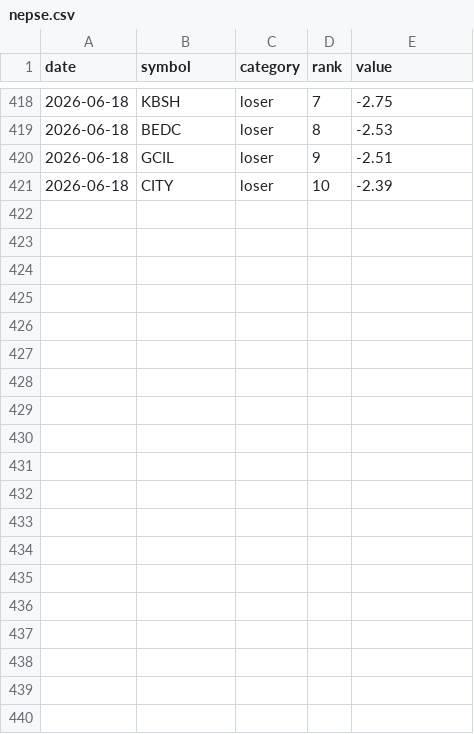
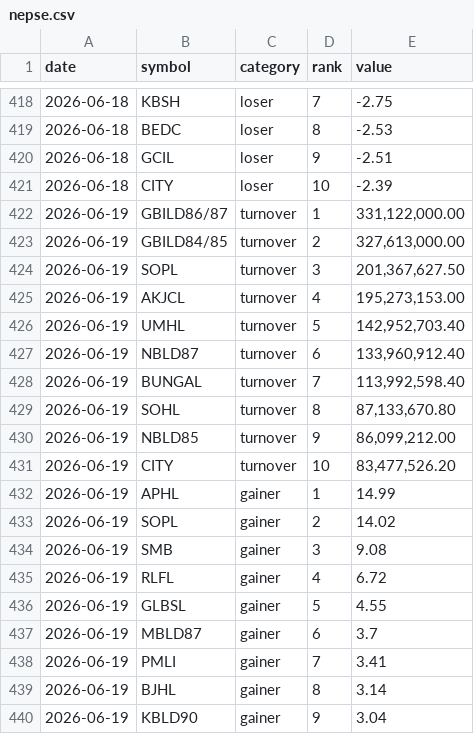
Before and after one commit to pralavkarki88-collab/nepse-scraper, a CSV file: nepse.csv, drawn as a sheet; only a part is shown, gaps mark what is left out; the diff covers the shown part only; the diff names each change by its address in the sheet, - before the commit and + after, or states it on an @@ line.

```diff
--- a/nepse.csv
+++ b/nepse.csv
+row 422: 2026-06-19 | GBILD86/87 | turnover | 1 | 331,122,000.00
+row 423: 2026-06-19 | GBILD84/85 | turnover | 2 | 327,613,000.00
+row 424: 2026-06-19 | SOPL | turnover | 3 | 201,367,627.50
+row 425: 2026-06-19 | AKJCL | turnover | 4 | 195,273,153.00
+row 426: 2026-06-19 | UMHL | turnover | 5 | 142,952,703.40
+row 427: 2026-06-19 | NBLD87 | turnover | 6 | 133,960,912.40
+row 428: 2026-06-19 | BUNGAL | turnover | 7 | 113,992,598.40
+row 429: 2026-06-19 | SOHL | turnover | 8 | 87,133,670.80
+row 430: 2026-06-19 | NBLD85 | turnover | 9 | 86,099,212.00
+row 431: 2026-06-19 | CITY | turnover | 10 | 83,477,526.20
+row 432: 2026-06-19 | APHL | gainer | 1 | 14.99
+row 433: 2026-06-19 | SOPL | gainer | 2 | 14.02
+row 434: 2026-06-19 | SMB | gainer | 3 | 9.08
+row 435: 2026-06-19 | RLFL | gainer | 4 | 6.72
+row 436: 2026-06-19 | GLBSL | gainer | 5 | 4.55
+row 437: 2026-06-19 | MBLD87 | gainer | 6 | 3.7
+row 438: 2026-06-19 | PMLI | gainer | 7 | 3.41
+row 439: 2026-06-19 | BJHL | gainer | 8 | 3.14
+row 440: 2026-06-19 | KBLD90 | gainer | 9 | 3.04
```
Also changed, not shown: 11 added rows elsewhere in this file, 1 other file.
